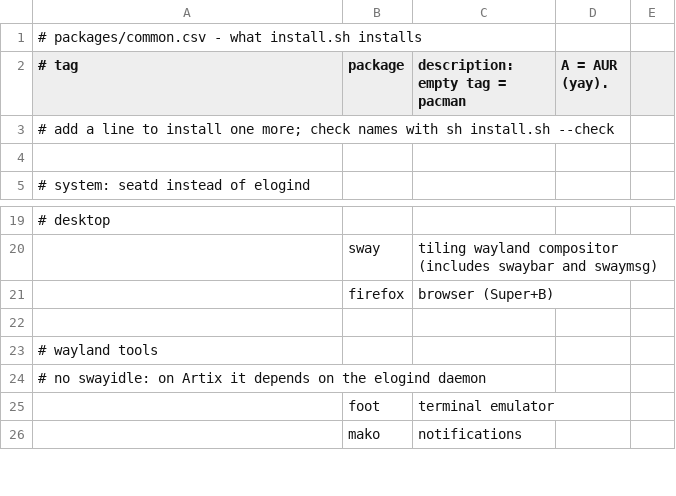
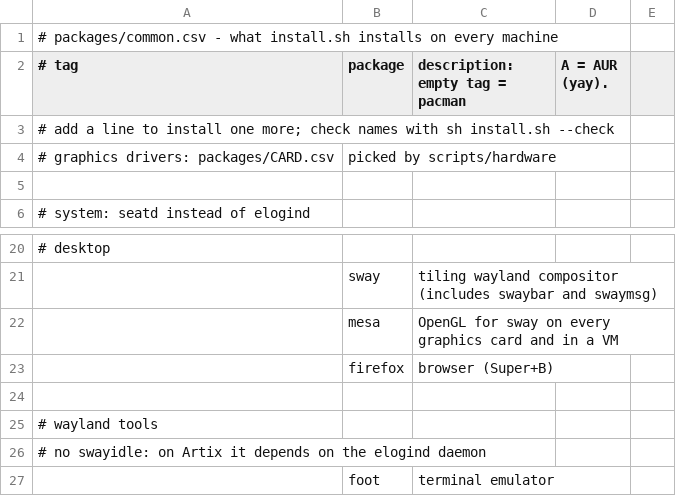
Before and after one commit to kiran-why/Shh-dotfiles, a CSV file: packages/common.csv, drawn as a sheet; only a part is shown, gaps mark what is left out; the shorter side is filled out with more unchanged rows.

Commit message:
hardware: added gpu detection and drivers for amd, intel, nvidia

```diff
--- a/packages/common.csv
+++ b/packages/common.csv
@@ -1,4 +1,5 @@
-# packages/common.csv - what install.sh installs
+# packages/common.csv - what install.sh installs on every machine
 # tag,package,description: empty tag = pacman, A = AUR (yay).
 # add a line to install one more; check names with  sh install.sh --check
+# graphics drivers: packages/CARD.csv, picked by scripts/hardware
 
@@ -20,2 +21,3 @@
 ,sway,tiling wayland compositor (includes swaybar and swaymsg)
+,mesa,OpenGL for sway on every graphics card and in a VM
 ,firefox,browser (Super+B)
```
Also changed, not shown: 10 other files.
